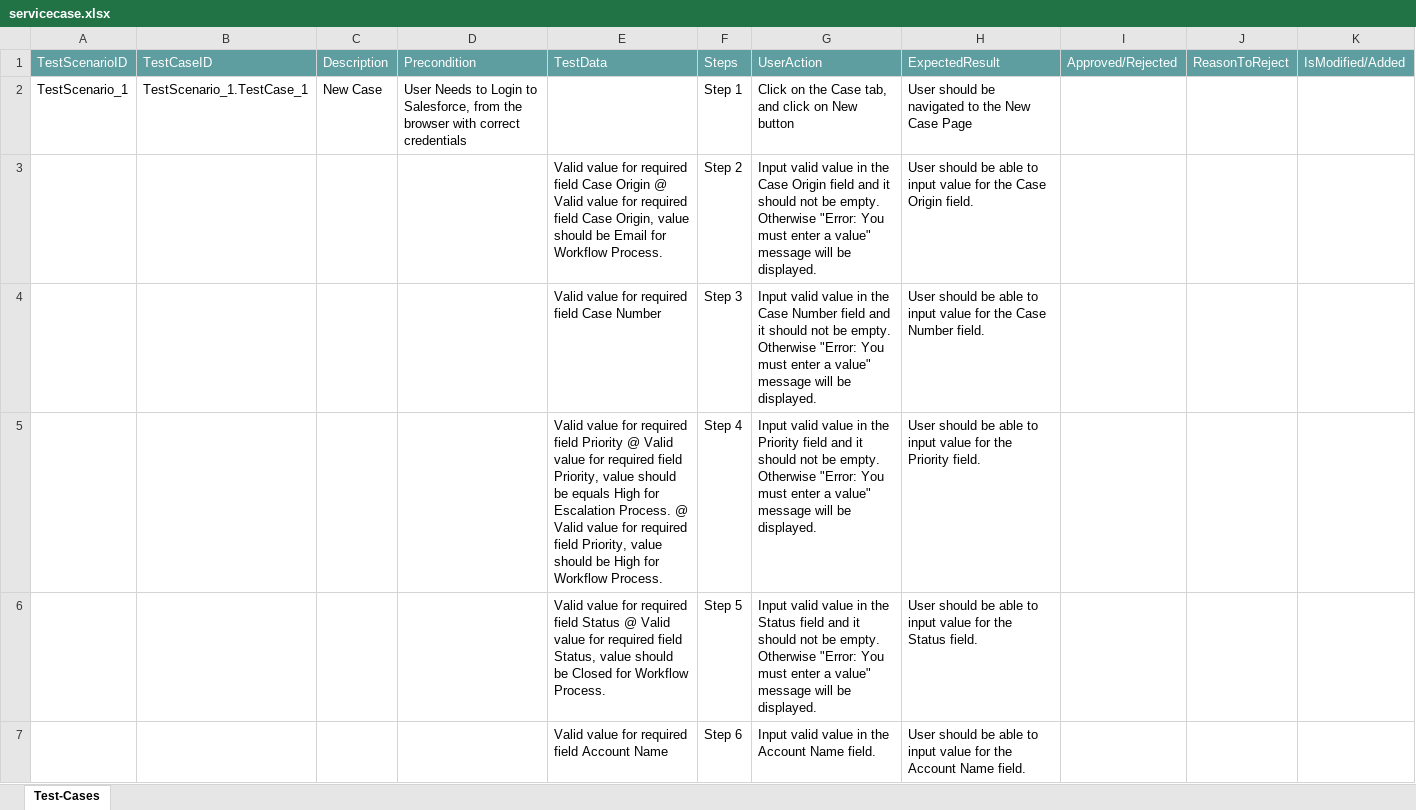
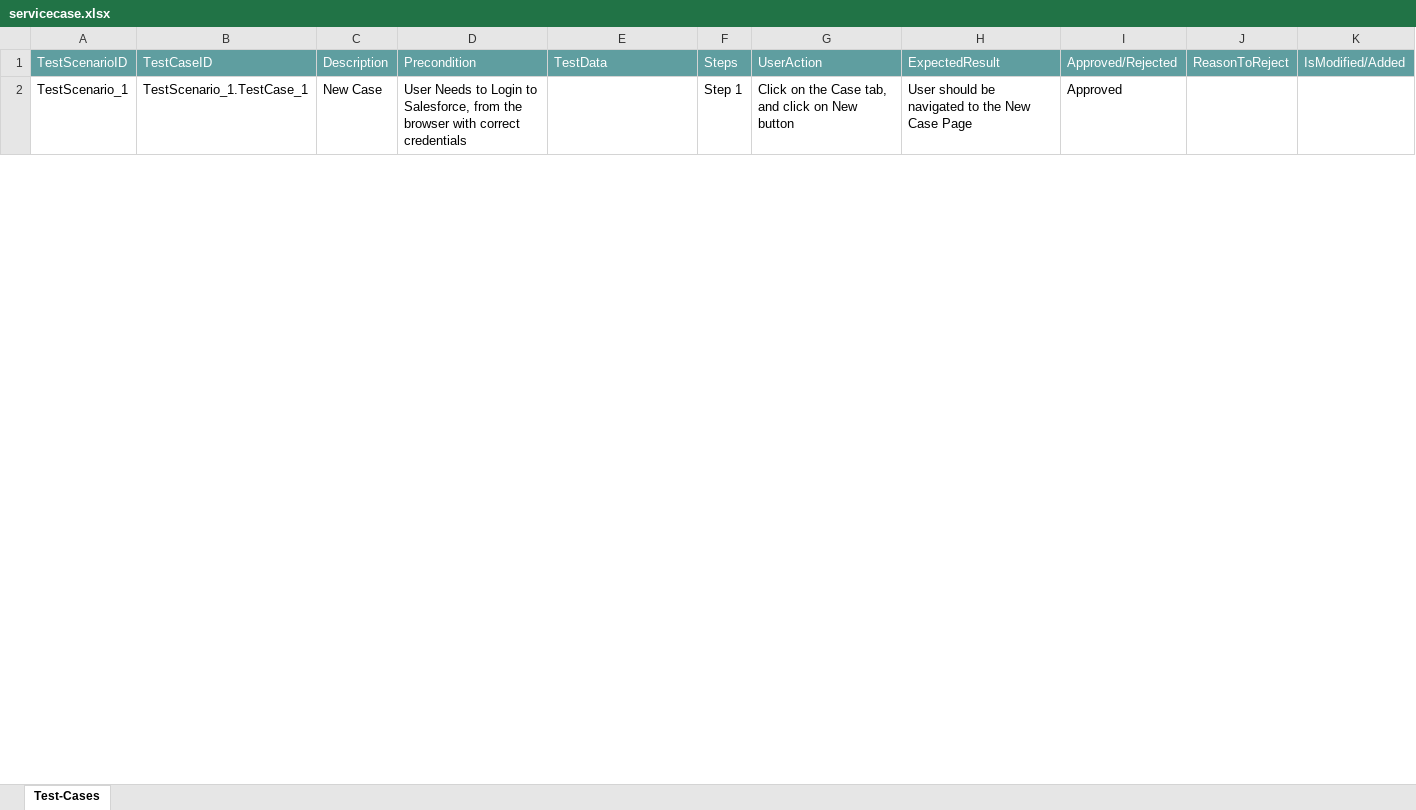
Before and after one commit to ShaikMohamedIrfan/StellantisDryrun, an Excel workbook: servicecase.xlsx, sheet Test-Cases, drawn as a sheet; only a part is shown; values as stored, in another font and other column widths than the file's, no borders; table styles not drawn; the diff covers the shown part only; the diff names each change by its address in the sheet, - before the commit and + after, or states it on an @@ line.

Commit message:
Add files via upload

```diff
--- a/servicecase.xlsx (sheet Test-Cases)
+++ b/servicecase.xlsx (sheet Test-Cases)
-I2: (empty)
+I2: Approved
@@ row 3 hidden:  |  |  |  | Valid value for required field Case Origin @ Valid value for required field Case Origin, value should be Email for Workflow Process. | Step 2 | Input valid value in the Case Origin field and it should not be empty. Otherwise "Error: You must enter a value" message will be displayed. | User should be able to input value for the Case Origin field. @@
@@ row 4 hidden:  |  |  |  | Valid value for required field Case Number | Step 3 | Input valid value in the Case Number field and it should not be empty. Otherwise "Error: You must enter a value" message will be displayed. | User should be able to input value for the Case Number field. @@
@@ row 5 hidden:  |  |  |  | Valid value for required field Priority @ Valid value for required field Priority, value should be equals High for Escalation Process. @ Valid value for required field Priority, value should be High for Workflow Process. | Step 4 | Input valid value in the Priority field and it should not be empty. Otherwise "Error: You must enter a value" message will be displayed. | User should be able to input value for the Priority field. @@
@@ row 6 hidden:  |  |  |  | Valid value for required field Status @ Valid value for required field Status, value should be Closed for Workflow Process. | Step 5 | Input valid value in the Status field and it should not be empty. Otherwise "Error: You must enter a value" message will be displayed. | User should be able to input value for the Status field. @@
@@ row 7 hidden:  |  |  |  | Valid value for required field Account Name | Step 6 | Input valid value in the Account Name field. | User should be able to input value for the Account Name field. @@
```
Also changed, not shown: 12 hidden or unhidden rows and 3 edited cells elsewhere in this sheet.
